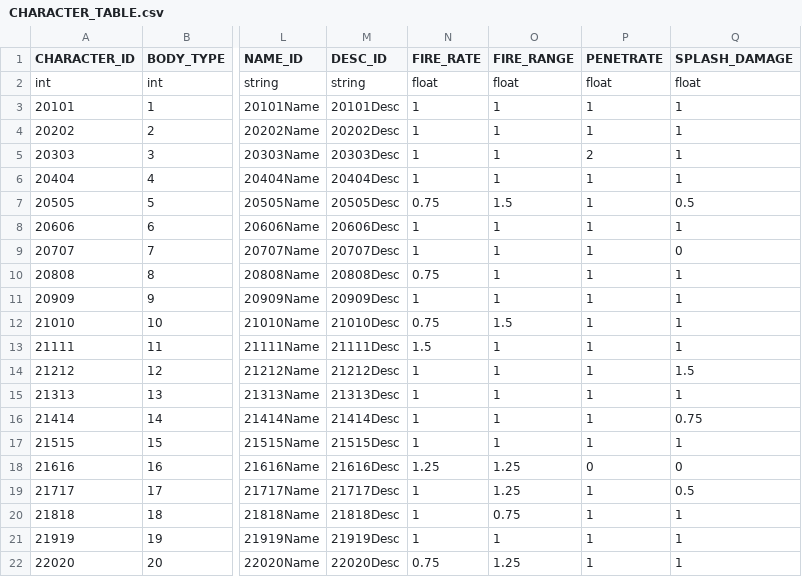
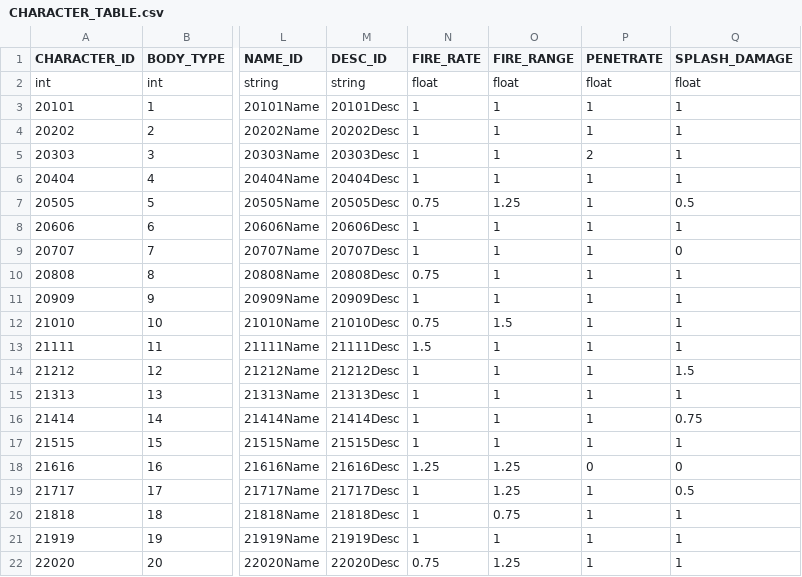
Before and after one commit to rlawlgns3433/CosmosGuardian, a CSV file: Assets/Resources/DataTables/CHARACTER_TABLE.csv, drawn as a sheet; only a part is shown, gaps mark what is left out; the diff names each change by its address in the sheet, - before the commit and + after, or states it on an @@ line.

```diff
--- a/Assets/Resources/DataTables/CHARACTER_TABLE.csv
+++ b/Assets/Resources/DataTables/CHARACTER_TABLE.csv
-O7 (FIRE_RANGE): 1.5
+O7 (FIRE_RANGE): 1.25
```
Also changed, not shown: Assets/Resources/DataTables/MONSTER_TABLE.csv.
